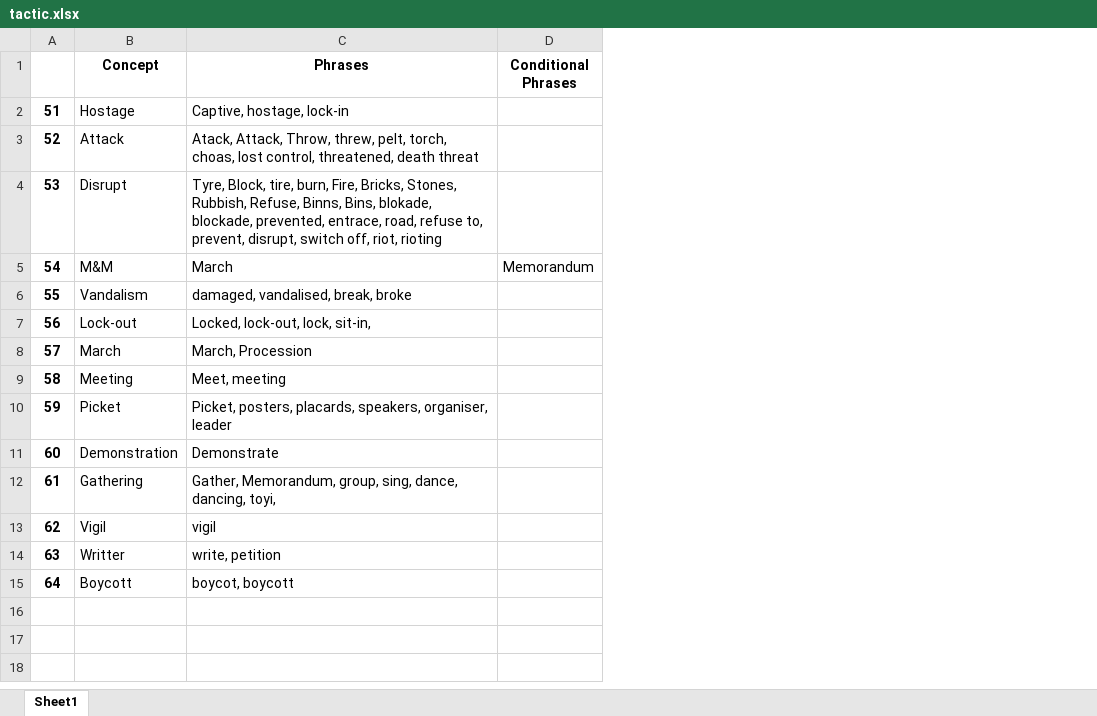
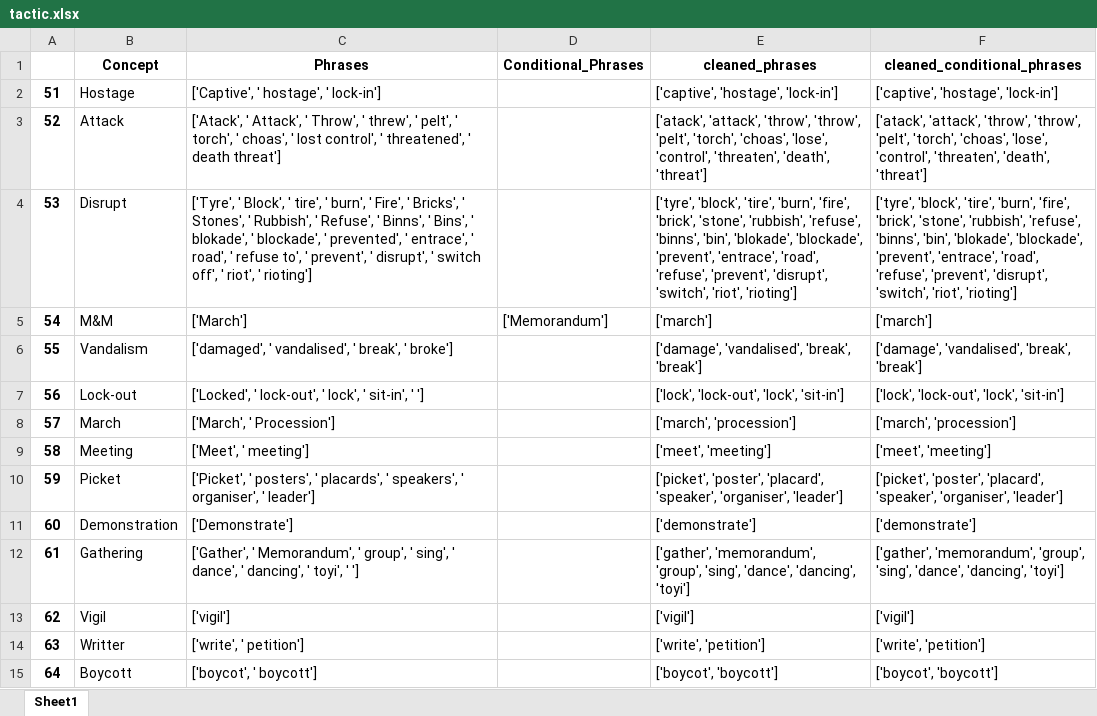
Before and after one commit to HraklisPapag/Team-Riot, an Excel workbook: DATA/Vocabularies/tactic.xlsx, sheet Sheet1, drawn as a sheet; values as stored, in another font and other column widths than the file's, no borders; removed rows and columns are numbered as before the commit, all else as after; the diff names each change by its address in the sheet, - before the commit and + after, or states it on an @@ line.

```diff
--- a/DATA/Vocabularies/tactic.xlsx (sheet Sheet1)
+++ b/DATA/Vocabularies/tactic.xlsx (sheet Sheet1)
-column D (Conditional Phrases), row 5: Memorandum
+column D (Conditional_Phrases), row 5: ['Memorandum']
+column E (cleaned_phrases), rows 2-15: ['captive', 'hostage', 'lock-in'] | ['atack', 'attack', 'throw', 'throw', 'pelt', 'torch', 'choas', 'lose', 'control', 'threaten', 'death', 'threat'] | ['tyre', 'block', 'tire', 'burn', 'fire', 'brick', 'stone', 'rubbish', 'refuse', 'binns', 'bin', 'blokade', 'blockade', 'prevent', 'entrace', 'road', 'refuse', 'prevent', 'disrupt', 'switch', 'riot', 'rioting'] | ['march'] | ['damage', 'vandalised', 'break', 'break'] | ['lock', 'lock-out', 'lock', 'sit-in'] | ['march', 'procession'] | ['meet', 'meeting'] | ['picket', 'poster', 'placard', 'speaker', 'organiser', 'leader'] | ['demonstrate'] | ['gather', 'memorandum', 'group', 'sing', 'dance', 'dancing', 'toyi'] | ['vigil'] | ['write', 'petition'] | ['boycot', 'boycott']
+column F (cleaned_conditional_phrases), rows 2-15: ['captive', 'hostage', 'lock-in'] | ['atack', 'attack', 'throw', 'throw', 'pelt', 'torch', 'choas', 'lose', 'control', 'threaten', 'death', 'threat'] | ['tyre', 'block', 'tire', 'burn', 'fire', 'brick', 'stone', 'rubbish', 'refuse', 'binns', 'bin', 'blokade', 'blockade', 'prevent', 'entrace', 'road', 'refuse', 'prevent', 'disrupt', 'switch', 'riot', 'rioting'] | ['march'] | ['damage', 'vandalised', 'break', 'break'] | ['lock', 'lock-out', 'lock', 'sit-in'] | ['march', 'procession'] | ['meet', 'meeting'] | ['picket', 'poster', 'placard', 'speaker', 'organiser', 'leader'] | ['demonstrate'] | ['gather', 'memorandum', 'group', 'sing', 'dance', 'dancing', 'toyi'] | ['vigil'] | ['write', 'petition'] | ['boycot', 'boycott']
-C2 (Phrases): Captive, hostage, lock-in
+C2 (Phrases): ['Captive', ' hostage', ' lock-in']
-C3 (Phrases): Atack, Attack, Throw, threw, pelt, torch, choas, lost control, threatened, death threat
+C3 (Phrases): ['Atack', ' Attack', ' Throw', ' threw', ' pelt', ' torch', ' choas', ' lost control', ' threatened', ' death threat']
-C4 (Phrases): Tyre, Block, tire, burn, Fire, Bricks, Stones, Rubbish, Refuse, Binns, Bins, blokade, blockade, prevented, entrace, road, refuse to, prevent, disrupt, switch off, riot, rioting
+C4 (Phrases): ['Tyre', ' Block', ' tire', ' burn', ' Fire', ' Bricks', ' Stones', ' Rubbish', ' Refuse', ' Binns', ' Bins', ' blokade', ' blockade', ' prevented', ' entrace', ' road', ' refuse to', ' prevent', ' disrupt', ' switch off', ' riot', ' rioting']
-C5 (Phrases): March
+C5 (Phrases): ['March']
-C6 (Phrases): damaged, vandalised, break, broke
+C6 (Phrases): ['damaged', ' vandalised', ' break', ' broke']
-C7 (Phrases): Locked, lock-out, lock, sit-in,
+C7 (Phrases): ['Locked', ' lock-out', ' lock', ' sit-in', ' ']
-C8 (Phrases): March, Procession
+C8 (Phrases): ['March', ' Procession']
-C9 (Phrases): Meet, meeting
+C9 (Phrases): ['Meet', ' meeting']
-C10 (Phrases): Picket, posters, placards, speakers, organiser, leader
+C10 (Phrases): ['Picket', ' posters', ' placards', ' speakers', ' organiser', ' leader']
-C11 (Phrases): Demonstrate
+C11 (Phrases): ['Demonstrate']
-C12 (Phrases): Gather, Memorandum, group, sing, dance, dancing, toyi,
+C12 (Phrases): ['Gather', ' Memorandum', ' group', ' sing', ' dance', ' dancing', ' toyi', ' ']
-C13 (Phrases): vigil
+C13 (Phrases): ['vigil']
-C14 (Phrases): write, petition
+C14 (Phrases): ['write', ' petition']
-C15 (Phrases): boycot, boycott
+C15 (Phrases): ['boycot', ' boycott']
```
Also changed, not shown: DATA/Vocabularies/actors.xlsx, DATA/Vocabularies/grievances.xlsx, 8 other files.
